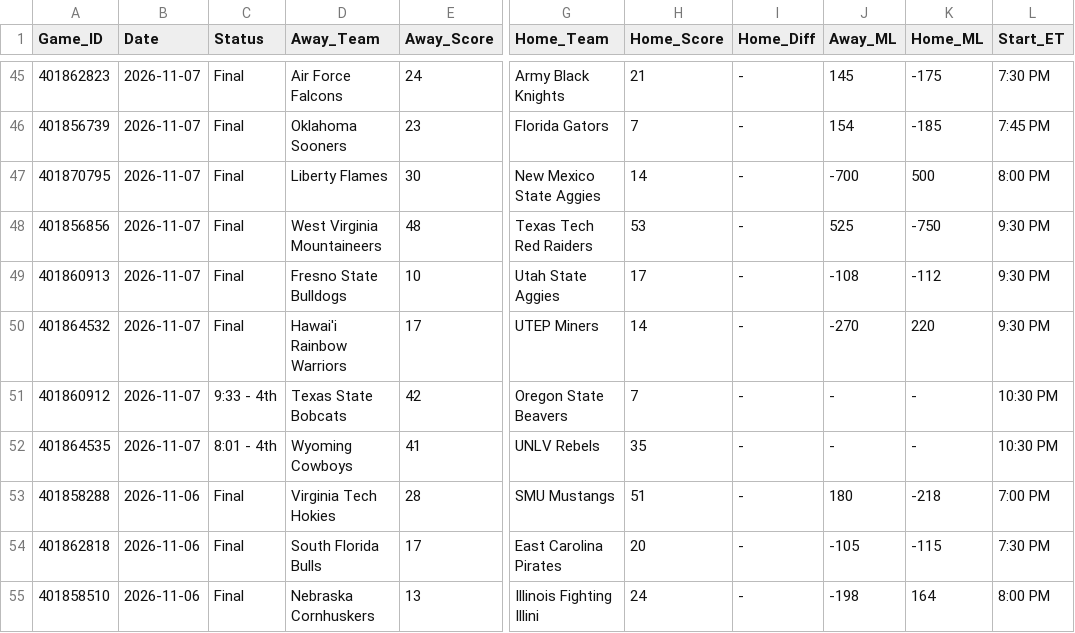
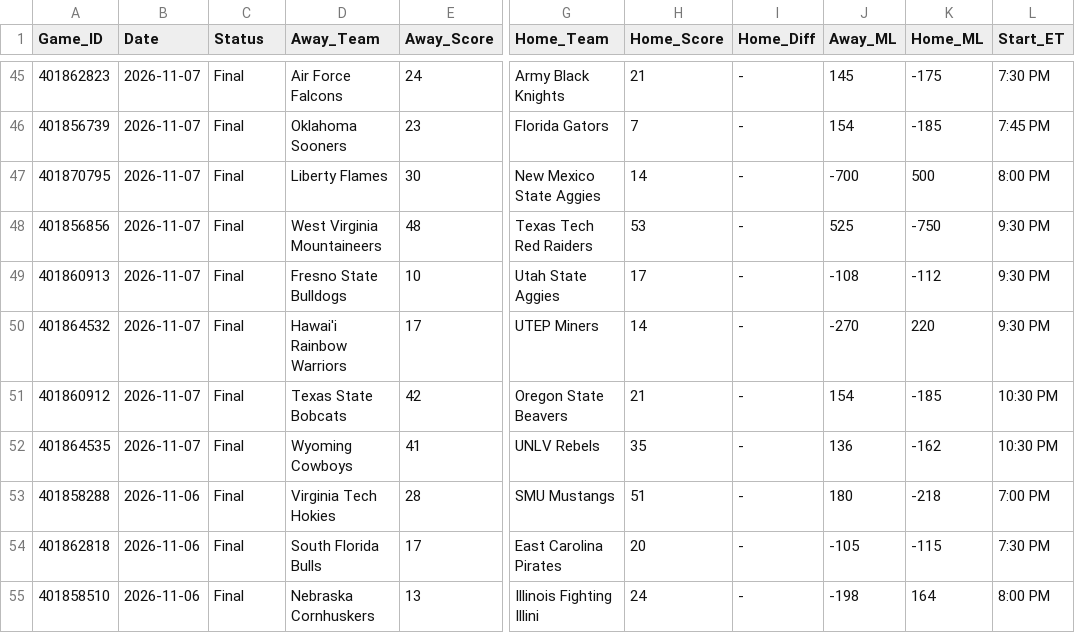
Before and after one commit to danreed001-droid/sport, a CSV file: data/raw/master_cfb_scores.csv, drawn as a sheet; only a part is shown, gaps mark what is left out; the diff names each change by its address in the sheet, - before the commit and + after, or states it on an @@ line.

```diff
--- a/data/raw/master_cfb_scores.csv
+++ b/data/raw/master_cfb_scores.csv
-C51 (Status): 9:33 - 4th
+C51 (Status): Final
-H51 (Home_Score): 7
+H51 (Home_Score): 21
-J51 (Away_ML): -
+J51 (Away_ML): 154
-K51 (Home_ML): -
+K51 (Home_ML): -185
-C52 (Status): 8:01 - 4th
+C52 (Status): Final
-J52 (Away_ML): -
+J52 (Away_ML): 136
-K52 (Home_ML): -
+K52 (Home_ML): -162
```
Also changed, not shown: data/raw/master_soccer_scores.csv, 13 other files.
